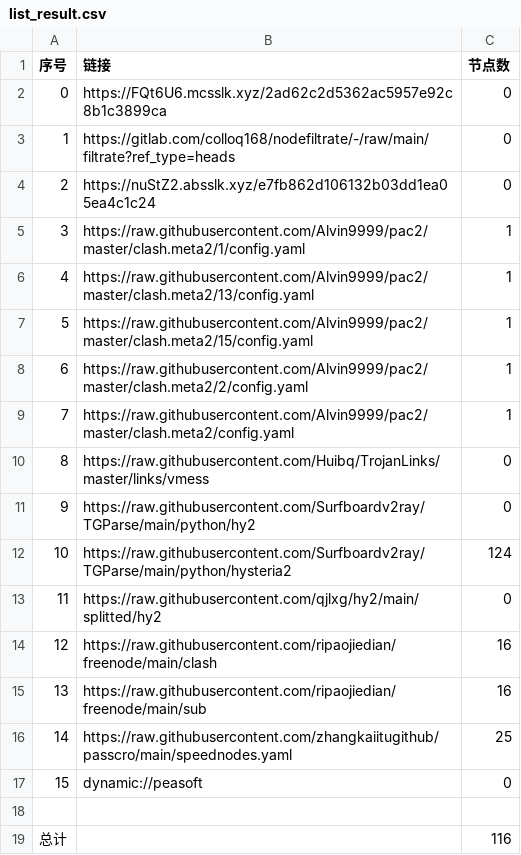
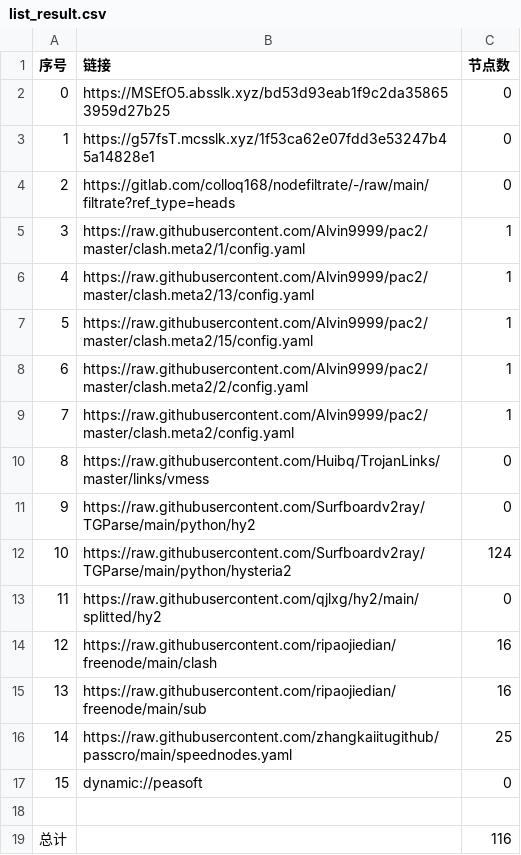
Before and after one commit to CJHCSM/AutoMergePublicNodes, a CSV file: list_result.csv, drawn as a sheet.

```diff
--- a/list_result.csv
+++ b/list_result.csv
@@ -1,5 +1,5 @@
 序号,链接,节点数
-0,https://FQt6U6.mcsslk.xyz/2ad62c2d5362ac5957e92c8b1c3899ca,0
-1,https://gitlab.com/colloq168/nodefiltrate/-/raw/main/filtrate?ref_type=heads,0
-2,https://nuStZ2.absslk.xyz/e7fb862d106132b03dd1ea05ea4c1c24,0
+0,https://MSEfO5.absslk.xyz/bd53d93eab1f9c2da358653959d27b25,0
+1,https://g57fsT.mcsslk.xyz/1f53ca62e07fdd3e53247b45a14828e1,0
+2,https://gitlab.com/colloq168/nodefiltrate/-/raw/main/filtrate?ref_type=heads,0
 3,https://raw.githubusercontent.com/Alvin9999/pac2/master/clash.meta2/1/config.yaml,1
```
Also changed, not shown: 3 other files.
